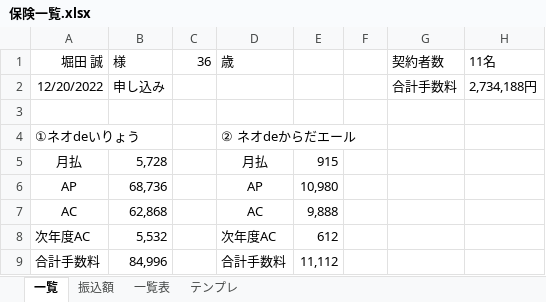
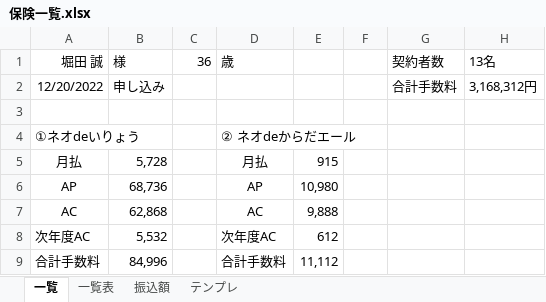
Before and after one commit to atsu0124shi/WorkFolder, an Excel workbook: 作業フォルダー/保険一覧.xlsx, sheet 一覧, drawn as a sheet; only a part is shown; values as stored, in another font and other column widths than the file's, no borders; the diff names each change by its address in the sheet, - before the commit and + after, or states it on an @@ line.

```diff
--- a/作業フォルダー/保険一覧.xlsx (sheet 一覧)
+++ b/作業フォルダー/保険一覧.xlsx (sheet 一覧)
@@ sheet tab order changed: 一覧 | 一覧表 | 振込額 | テンプレ @@
-H1: 11名
+H1: 13名
-H2: 2,734,188円
+H2: 3,168,312円
```
Also changed, not shown: sheet 一覧表, ひょうたさん_資料/物販管理簿.xlsx, 作業フォルダー/銀行振込、契約者一覧.xlsx, 6 other files.
